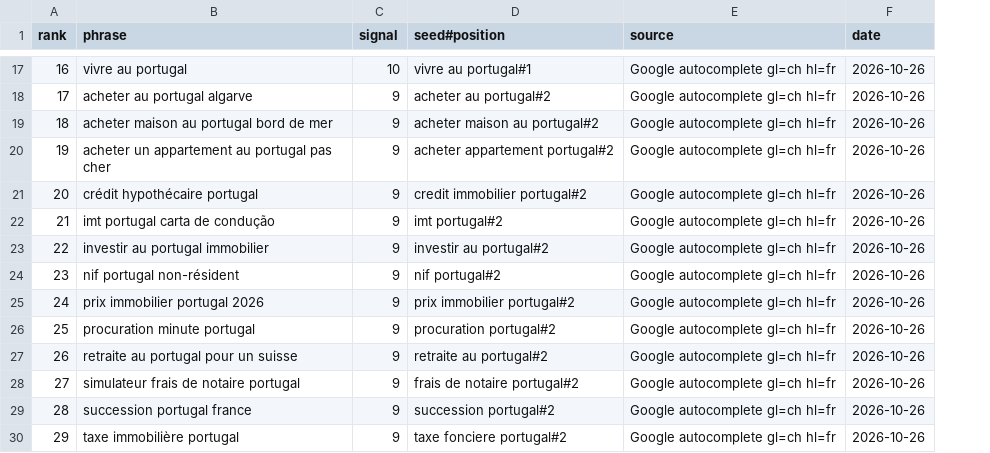
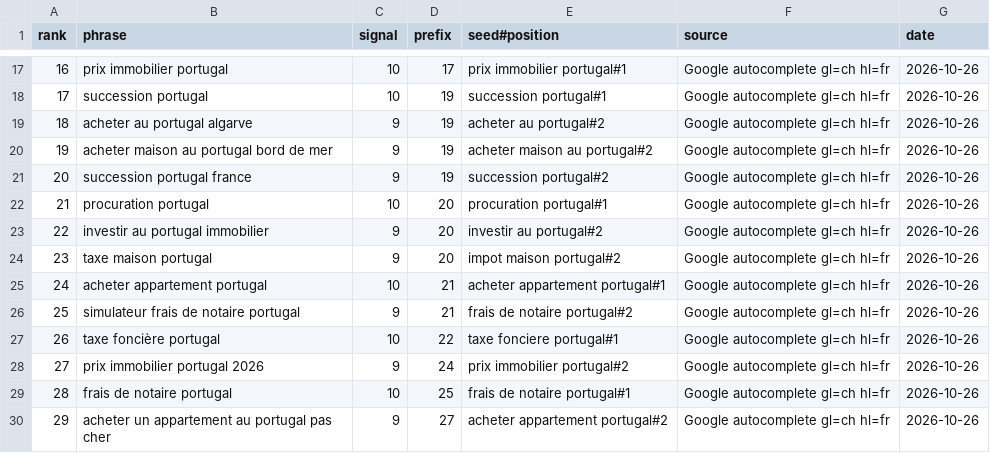
Before and after one commit to danielvasconceloscardoso-tech/imoveis-portugal, a CSV file: content/seo/autocomplete-ch-fr.csv, drawn as a sheet; only a part is shown, gaps mark what is left out; addresses are those after the commit; the diff covers the shown part only; the diff names each change by its address in the sheet, - before the commit and + after, or states it on an @@ line.

```diff
--- a/content/seo/autocomplete-ch-fr.csv
+++ b/content/seo/autocomplete-ch-fr.csv
+column D (prefix), rows 17-30: 17 | 19 | 19 | 19 | 19 | 20 | 20 | 20 | 21 | 21 | 22 | 24 | 25 | 27
-B17 (phrase): vivre au portugal
+B17 (phrase): prix immobilier portugal
-E17 (seed#position): vivre au portugal#1
+E17 (seed#position): prix immobilier portugal#1
-B18 (phrase): acheter au portugal algarve
+B18 (phrase): succession portugal
-C18 (signal): 9
+C18 (signal): 10
-E18 (seed#position): acheter au portugal#2
+E18 (seed#position): succession portugal#1
-B19 (phrase): acheter maison au portugal bord de mer
+B19 (phrase): acheter au portugal algarve
-E19 (seed#position): acheter maison au portugal#2
+E19 (seed#position): acheter au portugal#2
-B20 (phrase): acheter un appartement au portugal pas cher
+B20 (phrase): acheter maison au portugal bord de mer
-E20 (seed#position): acheter appartement portugal#2
+E20 (seed#position): acheter maison au portugal#2
-B21 (phrase): crédit hypothécaire portugal
+B21 (phrase): succession portugal france
-E21 (seed#position): credit immobilier portugal#2
+E21 (seed#position): succession portugal#2
-B22 (phrase): imt portugal carta de condução
+B22 (phrase): procuration portugal
-C22 (signal): 9
+C22 (signal): 10
-E22 (seed#position): imt portugal#2
+E22 (seed#position): procuration portugal#1
-B24 (phrase): nif portugal non-résident
+B24 (phrase): taxe maison portugal
-E24 (seed#position): nif portugal#2
+E24 (seed#position): impot maison portugal#2
-B25 (phrase): prix immobilier portugal 2026
+B25 (phrase): acheter appartement portugal
-C25 (signal): 9
+C25 (signal): 10
-E25 (seed#position): prix immobilier portugal#2
+E25 (seed#position): acheter appartement portugal#1
-B26 (phrase): procuration minute portugal
+B26 (phrase): simulateur frais de notaire portugal
-E26 (seed#position): procuration portugal#2
+E26 (seed#position): frais de notaire portugal#2
-B27 (phrase): retraite au portugal pour un suisse
+B27 (phrase): taxe foncière portugal
-C27 (signal): 9
+C27 (signal): 10
-E27 (seed#position): retraite au portugal#2
+E27 (seed#position): taxe fonciere portugal#1
-B28 (phrase): simulateur frais de notaire portugal
+B28 (phrase): prix immobilier portugal 2026
-E28 (seed#position): frais de notaire portugal#2
+E28 (seed#position): prix immobilier portugal#2
-B29 (phrase): succession portugal france
+B29 (phrase): frais de notaire portugal
-C29 (signal): 9
+C29 (signal): 10
-E29 (seed#position): succession portugal#2
+E29 (seed#position): frais de notaire portugal#1
-B30 (phrase): taxe immobilière portugal
+B30 (phrase): acheter un appartement au portugal pas cher
-E30 (seed#position): taxe fonciere portugal#2
+E30 (seed#position): acheter appartement portugal#2
```
Also changed, not shown: 35 edited cells elsewhere in this file, content/seo/autocomplete-ch-pt-PT.csv, 1 other file.
